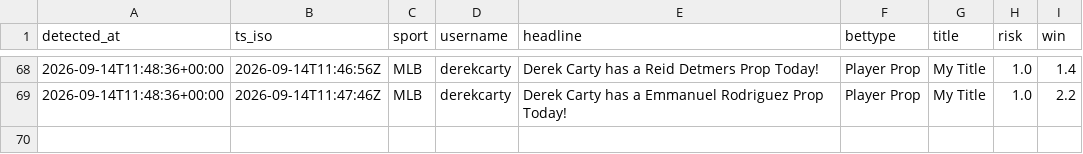
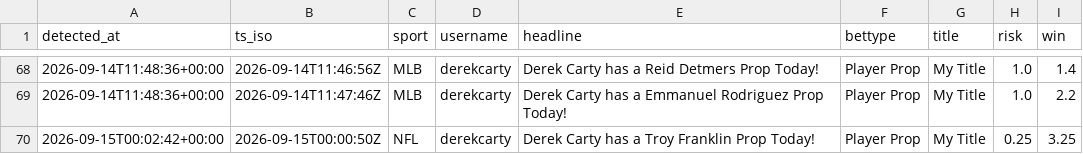
Before and after one commit to michaelherry123-byte/carty-radar, a CSV file: data/picks_log.csv, drawn as a sheet; only a part is shown, gaps mark what is left out; the diff names each change by its address in the sheet, - before the commit and + after, or states it on an @@ line.

```diff
--- a/data/picks_log.csv
+++ b/data/picks_log.csv
+row 70: 2026-09-15T00:02:42+00:00 | 2026-09-15T00:00:50Z | NFL | derekcarty | Derek Carty has a Troy Franklin Prop Today! | Player Prop | My Title | 0.25 | 3.25
```
Also changed, not shown: 1 other file.
